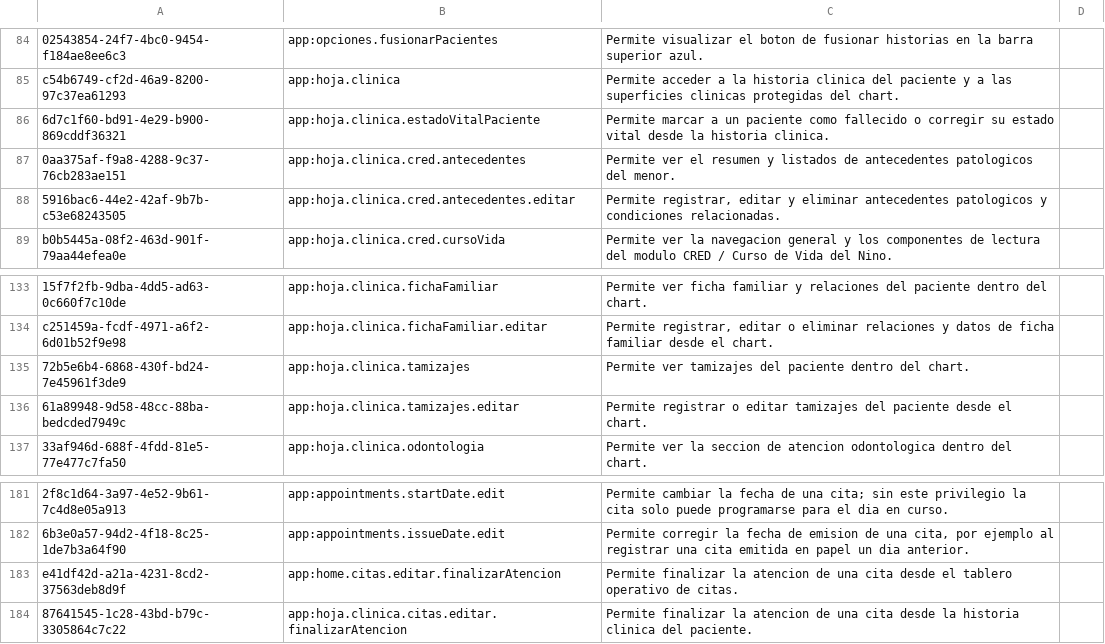
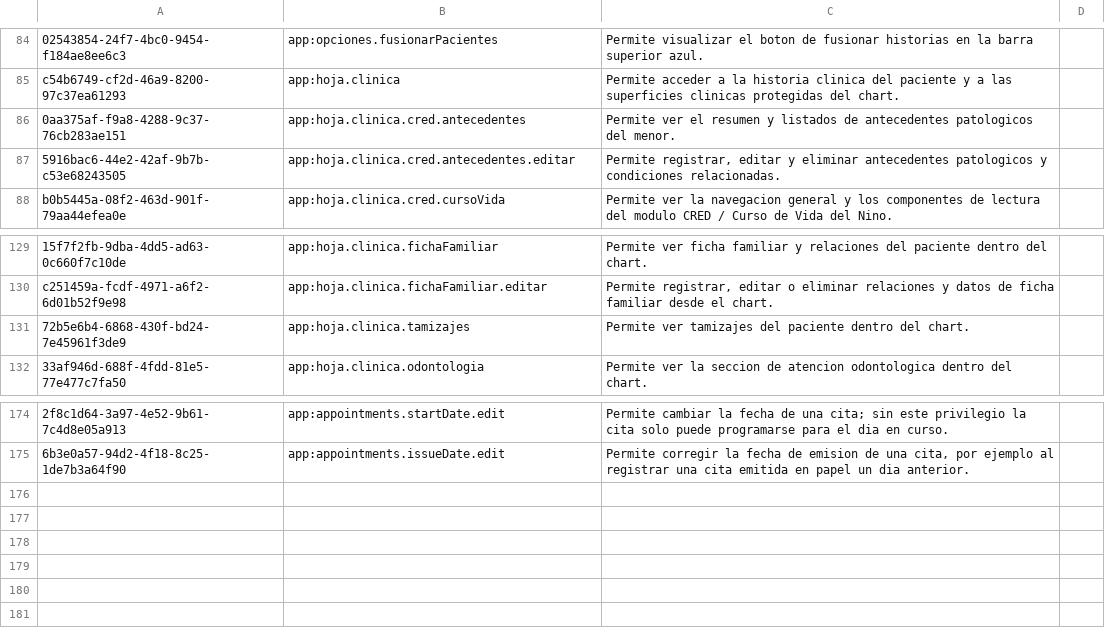
Before and after one commit to PROYECTO-SANTACLOTILDE/sihsalus-content-referenceapplication, a CSV file: configuration/backend_configuration/privileges/privileges_core-demo.csv, drawn as a sheet; only a part is shown, gaps mark what is left out; removed rows and columns are numbered as before the commit, all else as after; the diff covers the shown part only; the diff names each change by its address in the sheet, - before the commit and + after, or states it on an @@ line.

```diff
--- a/configuration/backend_configuration/privileges/privileges_core-demo.csv
+++ b/configuration/backend_configuration/privileges/privileges_core-demo.csv
-row 86: 6d7c1f60-bd91-4e29-b900-869cddf36321 | app:hoja.clinica.estadoVitalPaciente | Permite marcar a un paciente como fallecido o corregir su estado vital desde la historia clinica.
-row 136: 61a89948-9d58-48cc-88ba-bedcded7949c | app:hoja.clinica.tamizajes.editar | Permite registrar o editar tamizajes del paciente desde el chart.
-row 183: e41df42d-a21a-4231-8cd2-37563deb8d9f | app:home.citas.editar.finalizarAtencion | Permite finalizar la atencion de una cita desde el tablero operativo de citas.
-row 184: 87641545-1c28-43bd-b79c-3305864c7c22 | app:hoja.clinica.citas.editar.finalizarAtencion | Permite finalizar la atencion de una cita desde la historia clinica del paciente.
```
Also changed, not shown: 2 added rows and 7 removed rows elsewhere in this file.
